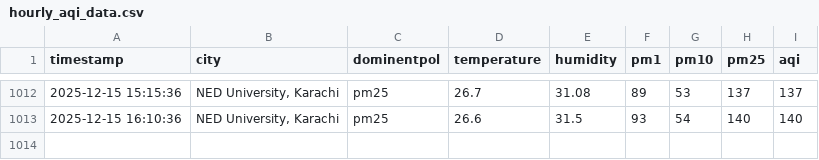
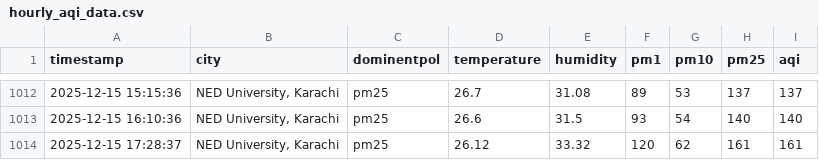
Before and after one commit to Kashif-Mahmood007/AQI_Project, a CSV file: csv/hourly_aqi_data.csv, drawn as a sheet; only a part is shown, gaps mark what is left out; the diff names each change by its address in the sheet, - before the commit and + after, or states it on an @@ line.

```diff
--- a/csv/hourly_aqi_data.csv
+++ b/csv/hourly_aqi_data.csv
+row 1014: 2025-12-15 17:28:37 | NED University, Karachi | pm25 | 26.12 | 33.32 | 120 | 62 | 161 | 161
```
